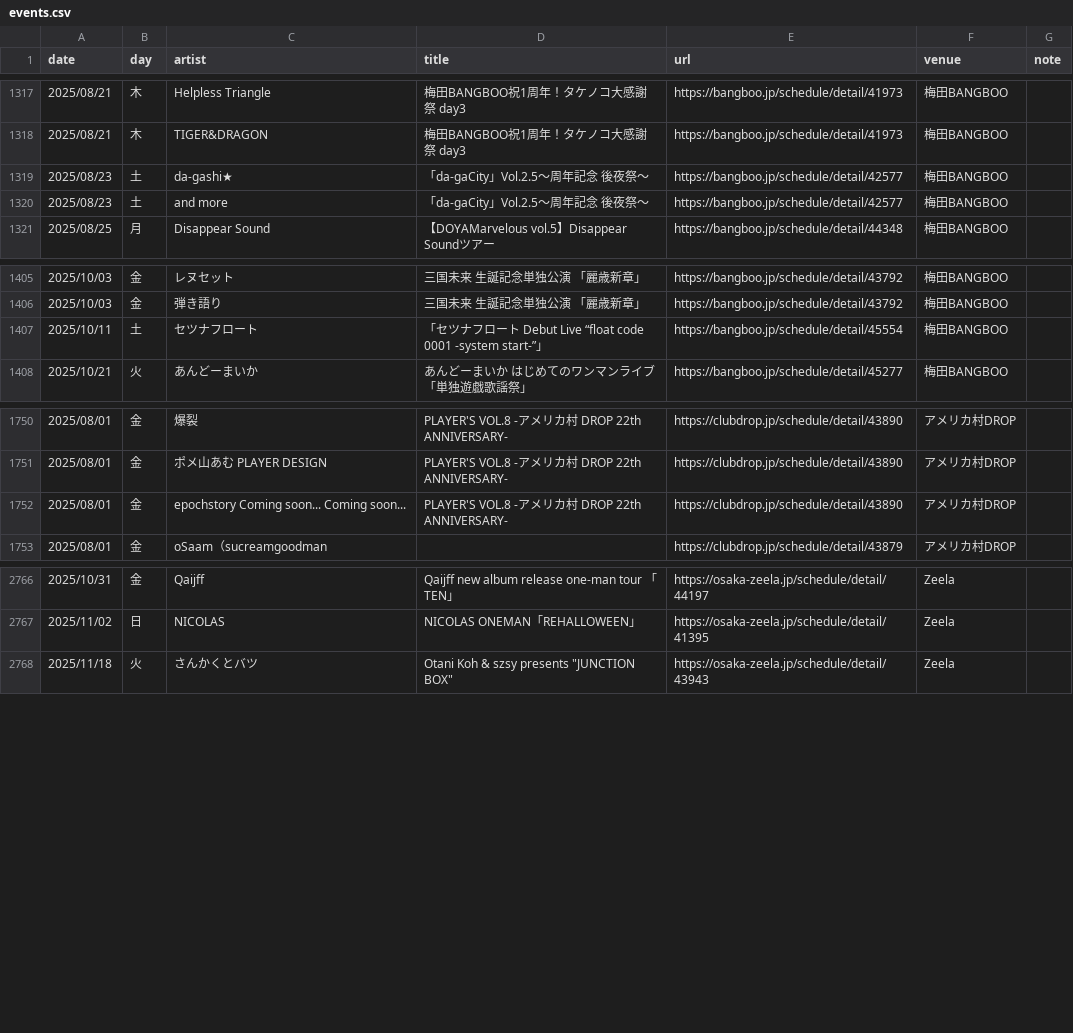
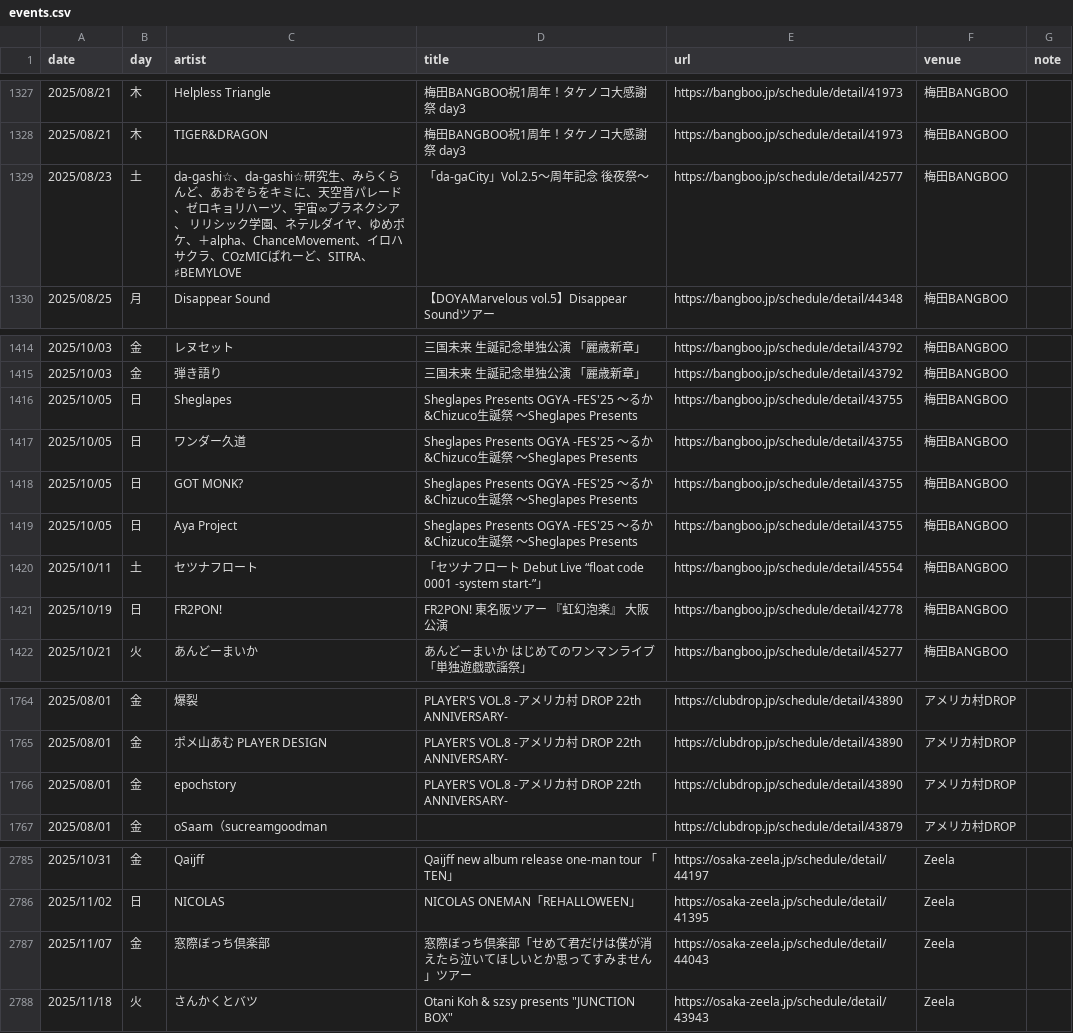
Before and after one commit to yoshitaka-ishizu/livesearch, a CSV file: backend/data/events.csv, drawn as a sheet; only a part is shown, gaps mark what is left out; removed rows and columns are numbered as before the commit, all else as after; the diff covers the shown part only; the diff names each change by its address in the sheet, - before the commit and + after, or states it on an @@ line.

```diff
--- a/backend/data/events.csv
+++ b/backend/data/events.csv
-C1329 (artist): da-gashi★
+C1329 (artist): da-gashi☆、da-gashi☆研究生、みらくらんど、あおぞらをキミに、天空音パレード、ゼロキョリハーツ、宇宙∞プラネクシア、 リリシック学園、ネテルダイヤ、ゆめポケ、＋alpha、ChanceMovement、イロハサクラ、COzMICぱれーど、SITRA、♯BEMYLOVE
-row 1320: 2025/08/23 | 土 | and more | 「da-gaCity」Vol.2.5～周年記念 後夜祭～ | https://bangboo.jp/schedule/detail/42577 | 梅田BANGBOO
+row 1416: 2025/10/05 | 日 | Sheglapes | Sheglapes Presents OGYA -FES'25 ～るか&Chizuco生誕祭 ～Sheglapes Presents | https://bangboo.jp/schedule/detail/43755 | 梅田BANGBOO
+row 1417: 2025/10/05 | 日 | ワンダー久道 | Sheglapes Presents OGYA -FES'25 ～るか&Chizuco生誕祭 ～Sheglapes Presents | https://bangboo.jp/schedule/detail/43755 | 梅田BANGBOO
+row 1418: 2025/10/05 | 日 | GOT MONK? | Sheglapes Presents OGYA -FES'25 ～るか&Chizuco生誕祭 ～Sheglapes Presents | https://bangboo.jp/schedule/detail/43755 | 梅田BANGBOO
+row 1419: 2025/10/05 | 日 | Aya Project | Sheglapes Presents OGYA -FES'25 ～るか&Chizuco生誕祭 ～Sheglapes Presents | https://bangboo.jp/schedule/detail/43755 | 梅田BANGBOO
+row 1421: 2025/10/19 | 日 | FR2PON! | FR2PON! 東名阪ツアー 『虹幻泡楽』 大阪公演 | https://bangboo.jp/schedule/detail/42778 | 梅田BANGBOO
-C1766 (artist): epochstory Coming soon... Coming soon...
+C1766 (artist): epochstory
+row 2787: 2025/11/07 | 金 | 窓際ぼっち倶楽部 | 窓際ぼっち倶楽部「せめて君だけは僕が消えたら泣いてほしいとか思ってすみません」ツアー | https://osaka-zeela.jp/schedule/detail/44043 | Zeela
```
Also changed, not shown: 16 added rows, 1 removed row and 2 edited cells elsewhere in this file, 1 other file.
